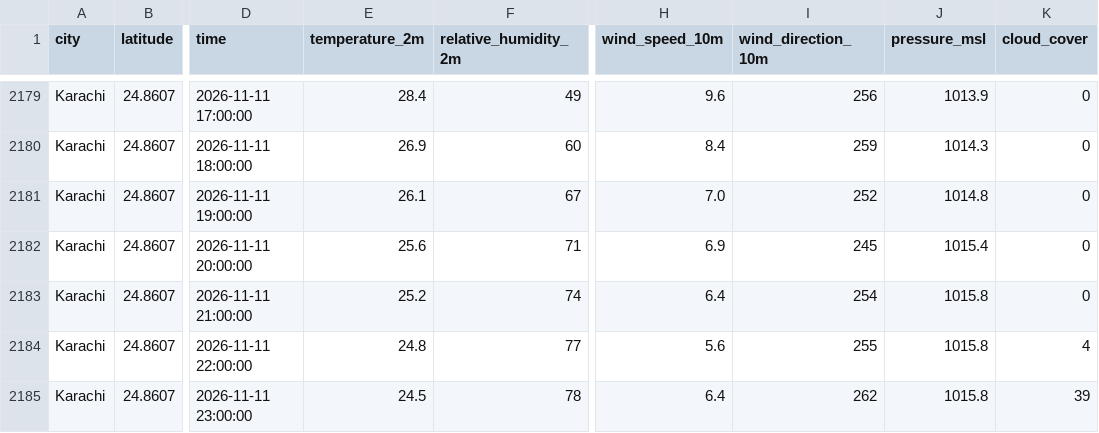
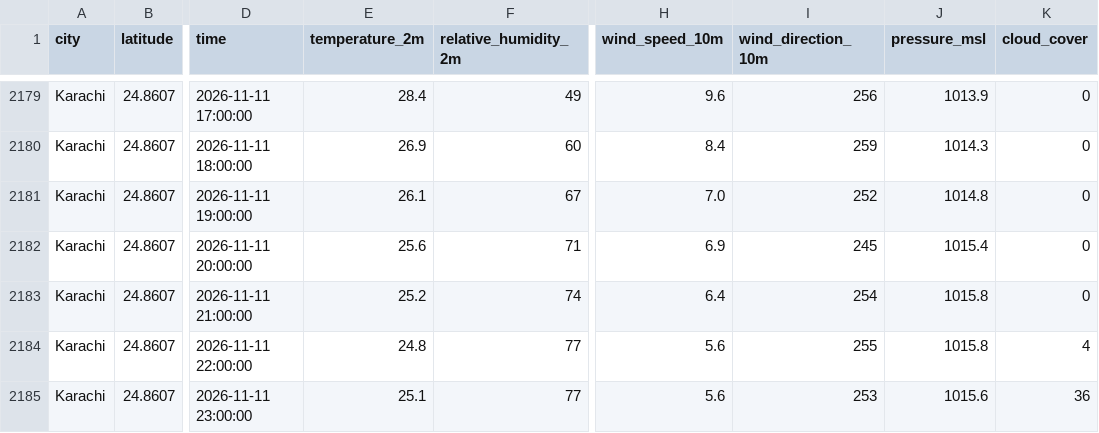
Before and after one commit to khizerrizvi12/Pearls-AQI-Predictor, a CSV file: data/raw/karachi_weather_air_quality_hourly.csv, drawn as a sheet; only a part is shown, gaps mark what is left out; the diff names each change by its address in the sheet, - before the commit and + after, or states it on an @@ line.

```diff
--- a/data/raw/karachi_weather_air_quality_hourly.csv
+++ b/data/raw/karachi_weather_air_quality_hourly.csv
-E2185 (temperature_2m): 24.5
+E2185 (temperature_2m): 25.1
-F2185 (relative_humidity_2m): 78
+F2185 (relative_humidity_2m): 77
-H2185 (wind_speed_10m): 6.4
+H2185 (wind_speed_10m): 5.6
-I2185 (wind_direction_10m): 262
+I2185 (wind_direction_10m): 253
-J2185 (pressure_msl): 1015.8
+J2185 (pressure_msl): 1015.6
-K2185 (cloud_cover): 39
+K2185 (cloud_cover): 36
```
Also changed, not shown: data/processed/latest_predictions.csv, data/processed/model_metrics.csv.
